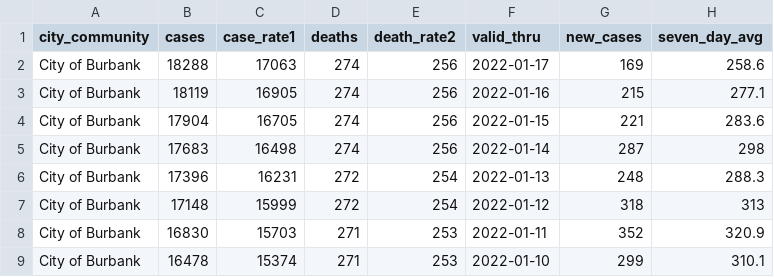
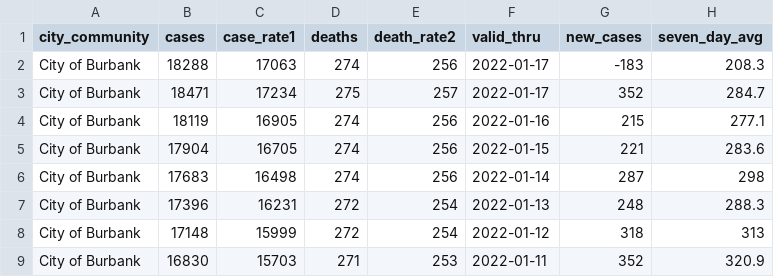
Before and after one commit to xianleonard/covidscraper, a CSV file: Output/covidburbank.csv, drawn as a sheet; only a part is shown; the shorter side is filled out with more unchanged rows.

```diff
--- a/Output/covidburbank.csv
+++ b/Output/covidburbank.csv
@@ -1,3 +1,4 @@
 city_community,cases,case_rate1,deaths,death_rate2,valid_thru,new_cases,seven_day_avg
-City of Burbank,18288,17063,274,256,2022-01-17,169,258.6
+City of Burbank,18288,17063,274,256,2022-01-17,-183,208.3
+City of Burbank,18471,17234,275,257,2022-01-17,352,284.7
 City of Burbank,18119,16905,274,256,2022-01-16,215,277.1
```
Also changed, not shown: Output/covidmaster.csv, 1 other file.
